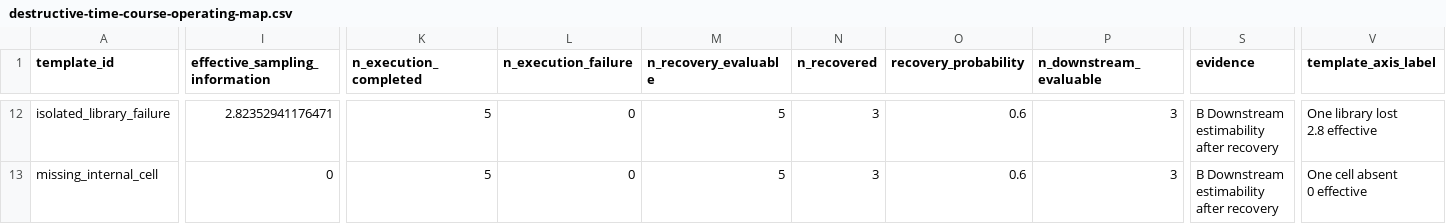
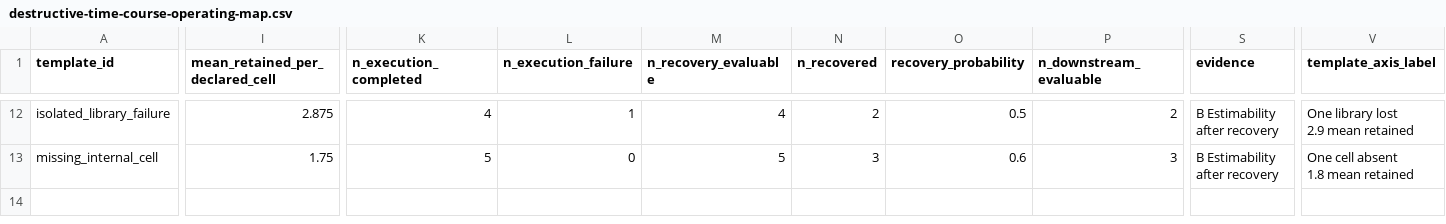
Before and after one commit to drejom/landscapeR, a CSV file: .github/landing-proof/issue-189/destructive-time-course-operating-map.csv, drawn as a sheet; only a part is shown, gaps mark what is left out; ↵ is a line break in a cell; the diff covers the shown part only; the diff names each change by its address in the sheet, - before the commit and + after, or states it on an @@ line.

Commit message:
fix: harden destructive time-course evidence (#189)

```diff
--- a/.github/landing-proof/issue-189/destructive-time-course-operating-map.csv
+++ b/.github/landing-proof/issue-189/destructive-time-course-operating-map.csv
-I1: effective_sampling_information
+I1: mean_retained_per_declared_cell
-I12 (mean_retained_per_declared_cell): 2.82352941176471
+I12 (mean_retained_per_declared_cell): 2.875
-K12 (n_execution_completed): 5
+K12 (n_execution_completed): 4
-L12 (n_execution_failure): 0
+L12 (n_execution_failure): 1
-M12 (n_recovery_evaluable): 5
+M12 (n_recovery_evaluable): 4
-N12 (n_recovered): 3
+N12 (n_recovered): 2
-O12 (recovery_probability): 0.6
+O12 (recovery_probability): 0.5
-P12 (n_downstream_evaluable): 3
+P12 (n_downstream_evaluable): 2
-S12:S13 (evidence): B Downstream estimability after recovery
+S12:S13 (evidence): B Estimability after recovery
-V12 (template_axis_label): One library lost ↵ 2.8 effective
+V12 (template_axis_label): One library lost ↵ 2.9 mean retained
-I13 (mean_retained_per_declared_cell): 0
+I13 (mean_retained_per_declared_cell): 1.75
-V13 (template_axis_label): One cell absent ↵ 0 effective
+V13 (template_axis_label): One cell absent ↵ 1.8 mean retained
```
Also changed, not shown: 32 edited cells elsewhere in this file, 6 other files.
